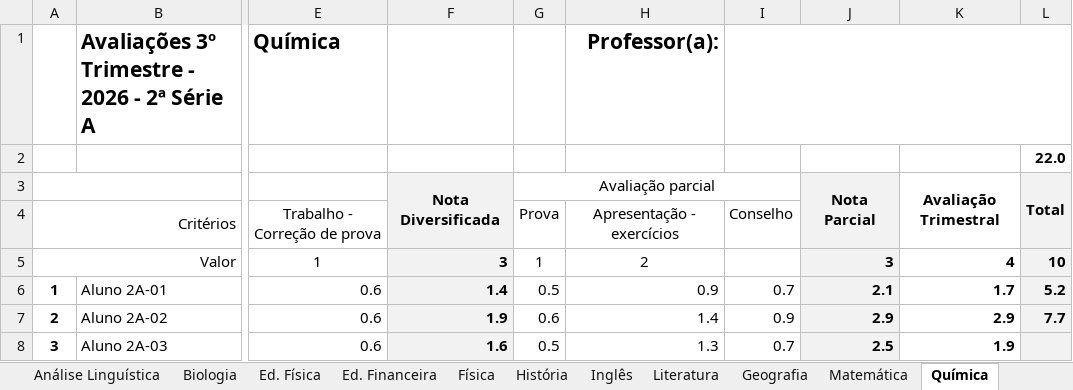
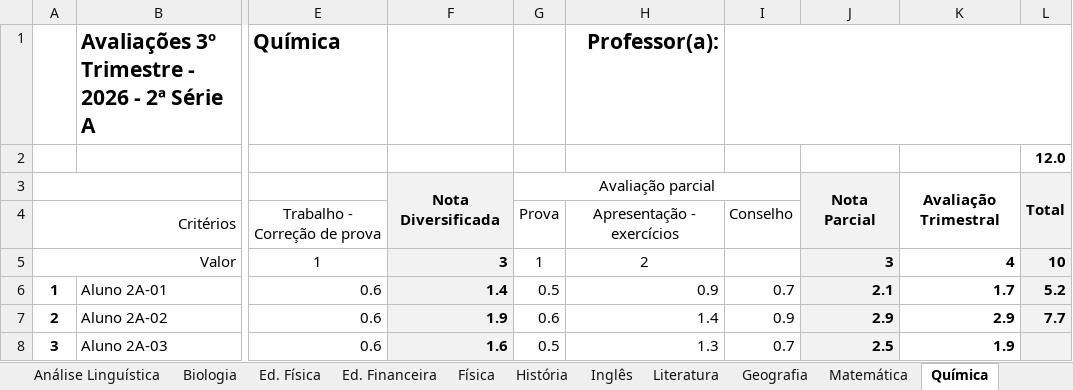
Before and after one commit to leandront77-spec/analiseeducacional, an Excel workbook: Dados/2 série A-3tri.xlsx, sheet Química, drawn as a sheet; only a part is shown, gaps mark what is left out; values as stored, in another font and other column widths than the file's, no borders; conditional formats not drawn; the diff names each change by its address in the sheet, - before the commit and + after, or states it on an @@ line.

```diff
--- a/Dados/2 série A-3tri.xlsx (sheet Química)
+++ b/Dados/2 série A-3tri.xlsx (sheet Química)
-L2: 22.0
+L2: 12.0
```
Also changed, not shown: sheet Biologia, sheet Física, Dados/1 série A-1tri.xlsx, Dados/1 série A-3tri.xlsx, 7 other files.
